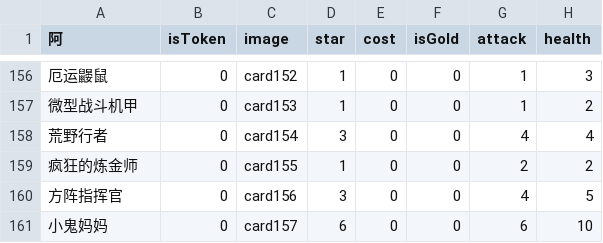
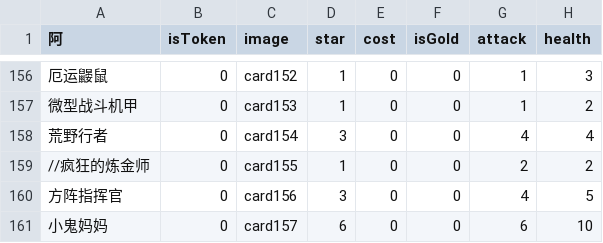
Before and after one commit to tmc0210/iyingdiBattleGround, a CSV file: iyingdiBattleGround/Assets/Resources/chess.csv, drawn as a sheet; only a part is shown, gaps mark what is left out; the diff names each change by its address in the sheet, - before the commit and + after, or states it on an @@ line.

```diff
--- a/iyingdiBattleGround/Assets/Resources/chess.csv
+++ b/iyingdiBattleGround/Assets/Resources/chess.csv
-A159 (阿): 疯狂的炼金师
+A159 (阿): //疯狂的炼金师
```
Also changed, not shown: 1 other file.
